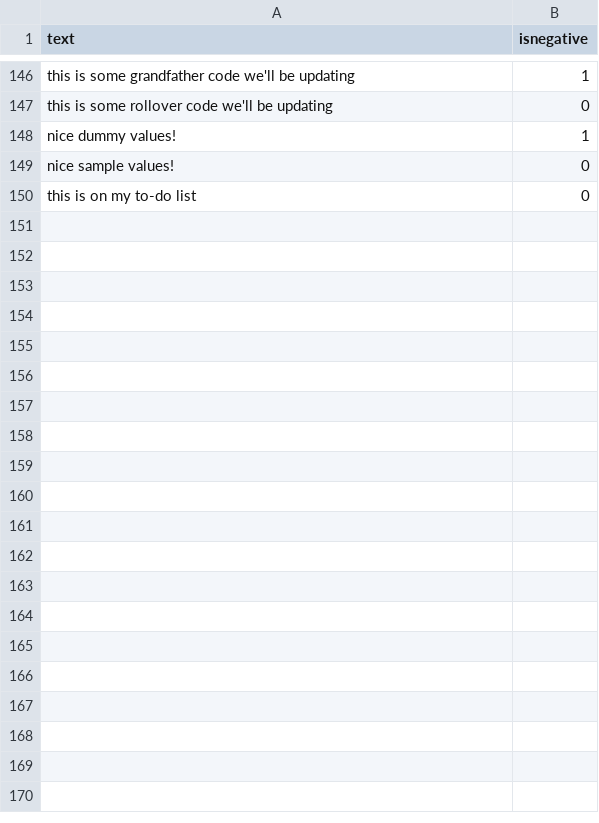
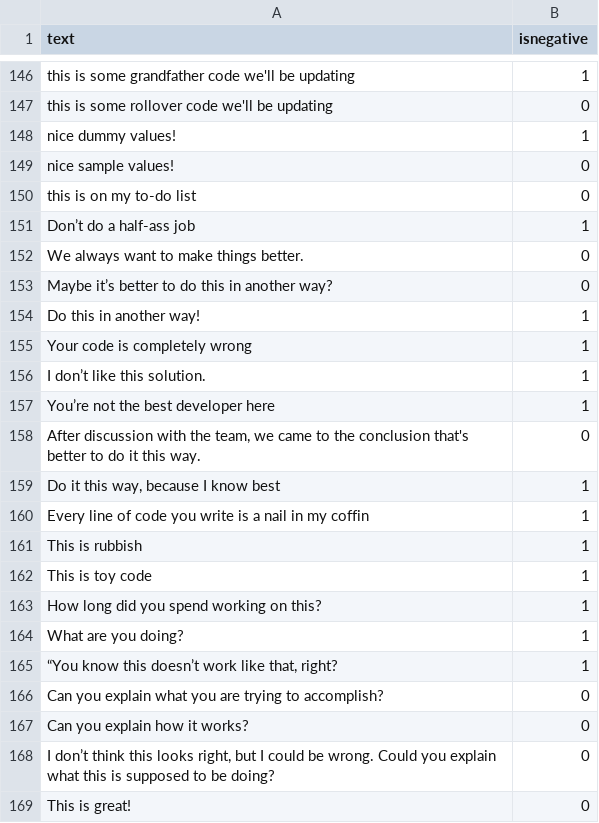
Before and after one commit to jonathanpeppers/inclusive-code-reviews-ml, a CSV file: ml.net/MLConsoleApp/test.csv, drawn as a sheet; only a part is shown, gaps mark what is left out; the diff covers the shown part only.

Commit message:
Add more phrases

```diff
--- a/ml.net/MLConsoleApp/test.csv
+++ b/ml.net/MLConsoleApp/test.csv
@@ -150 +150,20 @@
 "this is on my to-do list","0"
+"Don’t do a half-ass job","1"
+"We always want to make things better.","0"
+"Maybe it’s better to do this in another way?","0"
+"Do this in another way!","1"
+"Your code is completely wrong","1"
+"I don’t like this solution.","1"
+"You’re not the best developer here","1"
+"After discussion with the team, we came to the conclusion that's better to do it this way.","0"
+"Do it this way, because I know best","1"
+"Every line of code you write is a nail in my coffin","1"
+"This is rubbish","1"
+"This is toy code","1"
+"How long did you spend working on this?","1"
+"What are you doing?","1"
+"“You know this doesn’t work like that, right?","1"
+"Can you explain what you are trying to accomplish?","0"
+"Can you explain how it works?","0"
+"I don’t think this looks right, but I could be wrong. Could you explain what this is supposed to be doing?","0"
+"This is great!","0"
```
Also changed, not shown: 10 added rows elsewhere in this file.
